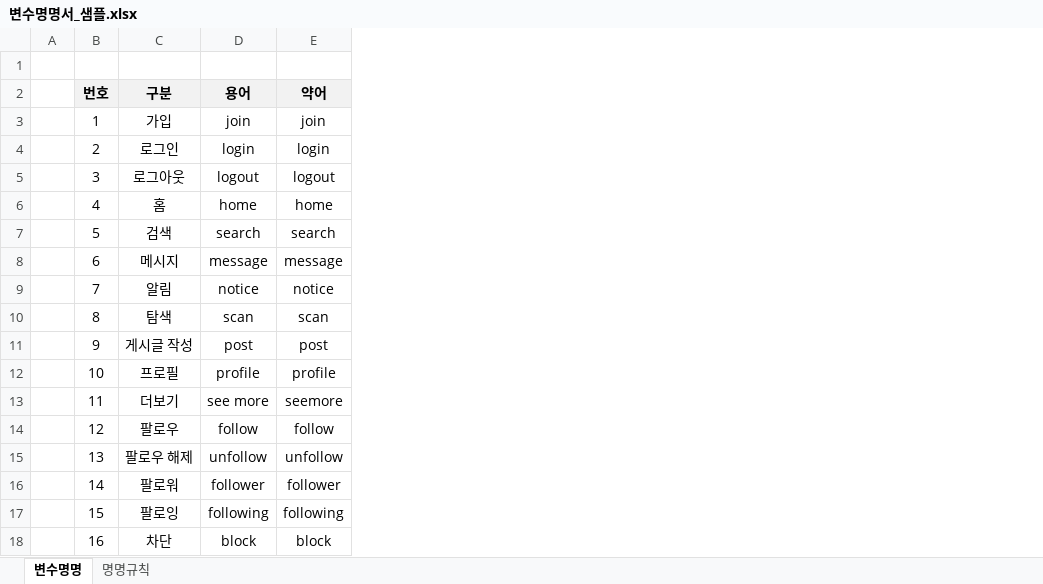
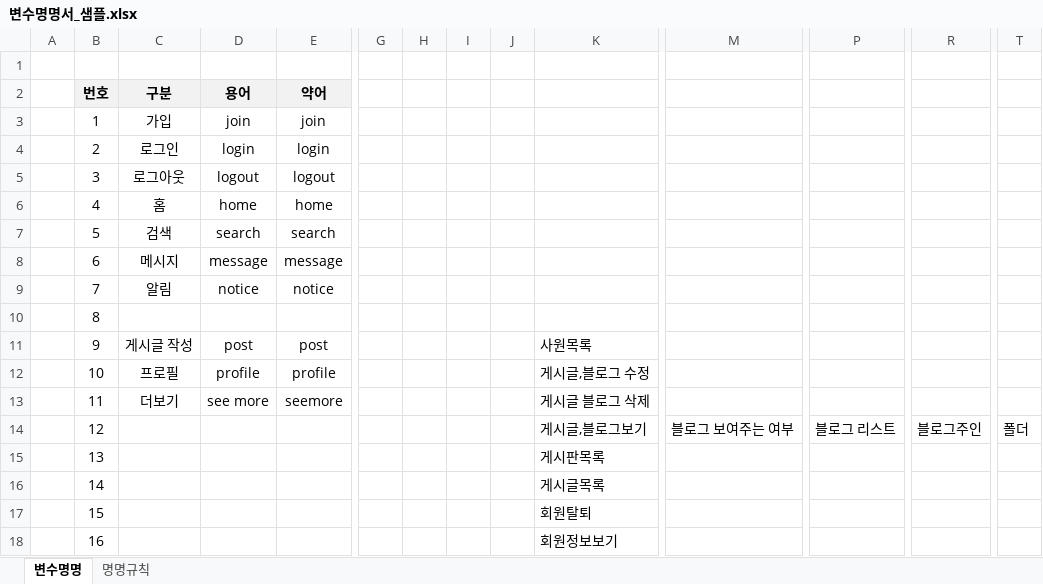
Before and after one commit to juhyeonjong2/EzenCompany, an Excel workbook: Documents/4. 요구분석/3. 변수명명/변수명명서_샘플.xlsx, sheet 변수명명, drawn as a sheet; only a part is shown, gaps mark what is left out; values as stored, in another font and other column widths than the file's, no borders; the diff covers the shown part only; the diff names each change by its address in the sheet, - before the commit and + after, or states it on an @@ line.

Commit message:
변수명명서 초안 작업중
-필요없는 것과 필요해 보이는걸 임시로 적어둠
-변수명명서 작성 시 참고용

```diff
--- a/Documents/4. 요구분석/3. 변수명명/변수명명서_샘플.xlsx (sheet 변수명명)
+++ b/Documents/4. 요구분석/3. 변수명명/변수명명서_샘플.xlsx (sheet 변수명명)
+column G, empty
+column H, empty
+column I, empty
+column J, empty
+column K, rows 11-18: 사원목록 | 게시글,블로그 수정 | 게시글 블로그 삭제 | 게시글,블로그보기 | 게시판목록 | 게시글목록 | 회원탈퇴 | 회원정보보기
+column M, row 14: 블로그 보여주는 여부
+column P, row 14: 블로그 리스트
+column R, row 14: 블로그주인
+column T, row 14: 폴더
-C10 (구분): 탐색
+C10 (구분): (empty)
-D10 (용어): scan
+D10 (용어): (empty)
-E10 (약어): scan
+E10 (약어): (empty)
-C14 (구분): 팔로우
+C14 (구분): (empty)
-D14 (용어): follow
+D14 (용어): (empty)
-E14 (약어): follow
+E14 (약어): (empty)
-C15 (구분): 팔로우 해제
+C15 (구분): (empty)
-D15 (용어): unfollow
+D15 (용어): (empty)
-E15 (약어): unfollow
+E15 (약어): (empty)
-C16 (구분): 팔로워
+C16 (구분): (empty)
-D16 (용어): follower
+D16 (용어): (empty)
-E16 (약어): follower
+E16 (약어): (empty)
-C17 (구분): 팔로잉
+C17 (구분): (empty)
-D17 (용어): following
+D17 (용어): (empty)
-E17 (약어): following
+E17 (약어): (empty)
-C18 (구분): 차단
+C18 (구분): (empty)
-D18 (용어): block
+D18 (용어): (empty)
-E18 (약어): block
+E18 (약어): (empty)
```
Also changed, not shown: 5 added columns and 18 edited cells elsewhere in this sheet.
